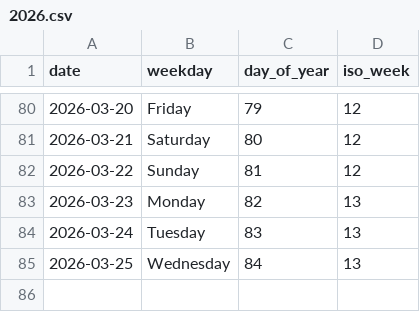
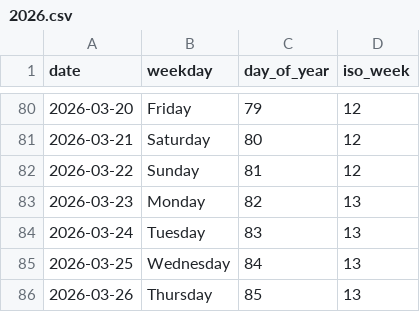
Before and after one commit to rad03i2/python-toolbox, a CSV file: examples/calendar/2026.csv, drawn as a sheet; only a part is shown, gaps mark what is left out; the diff names each change by its address in the sheet, - before the commit and + after, or states it on an @@ line.

Commit message:
data: add calendar reference through 2026-03-26

```diff
--- a/examples/calendar/2026.csv
+++ b/examples/calendar/2026.csv
+row 86: 2026-03-26 | Thursday | 85 | 13
```
